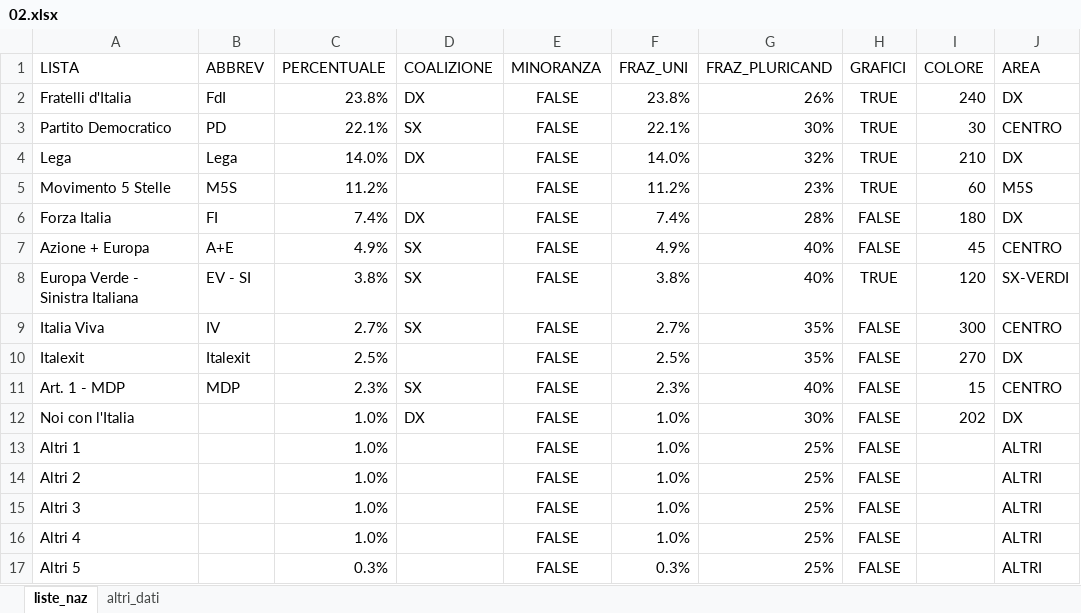
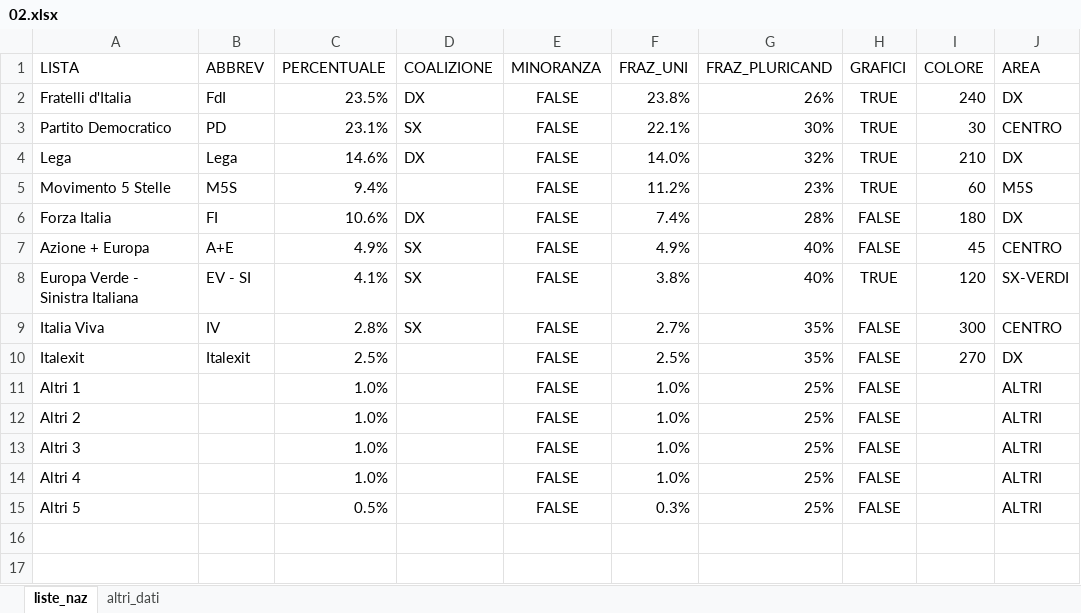
Before and after one commit to fornaeffe/elezioni, an Excel workbook: dati_2023/02.xlsx, sheet liste_naz, drawn as a sheet; values as stored, in another font and other column widths than the file's, no borders; removed rows and columns are numbered as before the commit, all else as after; the diff names each change by its address in the sheet, - before the commit and + after, or states it on an @@ line.

```diff
--- a/dati_2023/02.xlsx (sheet liste_naz)
+++ b/dati_2023/02.xlsx (sheet liste_naz)
-C2 (PERCENTUALE): 23.8%
+C2 (PERCENTUALE): 23.5%
-C3 (PERCENTUALE): 22.1%
+C3 (PERCENTUALE): 23.1%
-C4 (PERCENTUALE): 14.0%
+C4 (PERCENTUALE): 14.6%
-C5 (PERCENTUALE): 11.2%
+C5 (PERCENTUALE): 9.4%
-C6 (PERCENTUALE): 7.4%
+C6 (PERCENTUALE): 10.6%
-C8 (PERCENTUALE): 3.8%
+C8 (PERCENTUALE): 4.1%
-C9 (PERCENTUALE): 2.7%
+C9 (PERCENTUALE): 2.8%
-row 11: Art. 1 - MDP | MDP | 2.3% | SX | FALSE | 2.3% | 40% | FALSE | 15 | CENTRO
-row 12: Noi con l'Italia |  | 1.0% | DX | FALSE | 1.0% | 30% | FALSE | 202 | DX
-C15 (PERCENTUALE): 0.3%
+C15 (PERCENTUALE): 0.5%
```
Also changed, not shown: sheet altri_dati, 5 other files.
